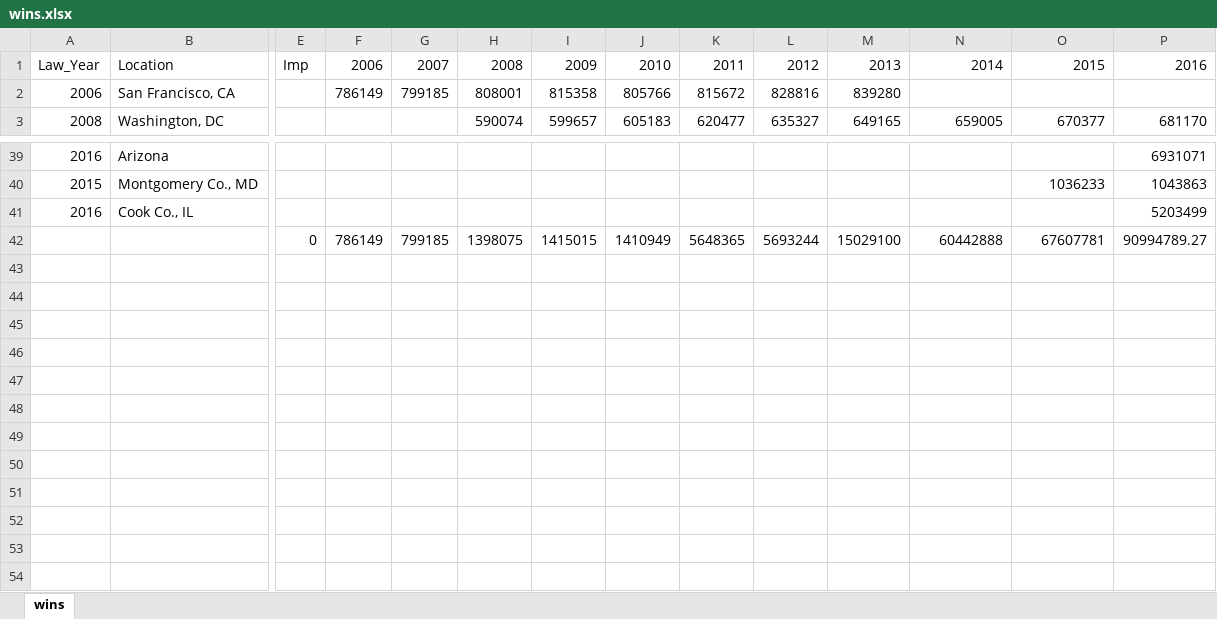
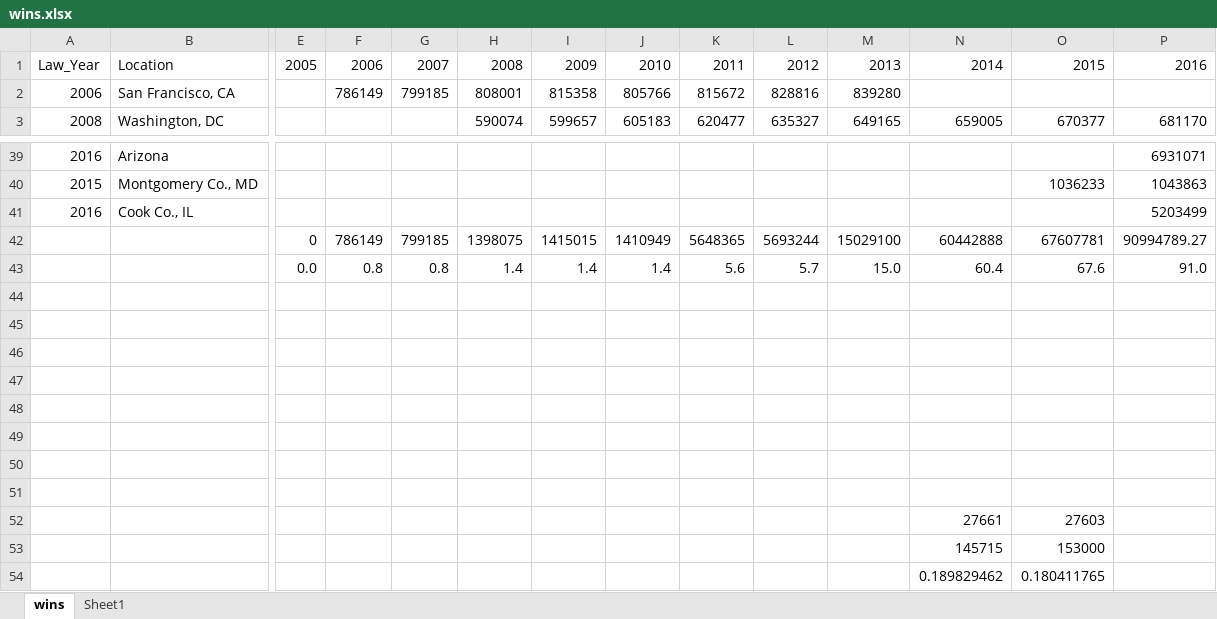
Before and after one commit to aarongilman/Python, an Excel workbook: PSD/wins.xlsx, sheet wins, drawn as a sheet; only a part is shown, gaps mark what is left out; values as stored, in another font and other column widths than the file's, no borders; charts and pictures not drawn; rows hold the shown columns only; the diff names each change by its address in the sheet, - before the commit and + after, or states it on an @@ line.

```diff
--- a/PSD/wins.xlsx (sheet wins)
+++ b/PSD/wins.xlsx (sheet wins)
+sheet tab: Sheet1
-E1: Imp
+E1: 2005
+row 43:  |  | 0.0 | 0.8 | 0.8 | 1.4 | 1.4 | 1.4 | 5.6 | 5.7 | 15.0 | 60.4 | 67.6 | 91.0
+row 44: (empty)
+row 45: (empty)
+row 46: (empty)
+row 47: (empty)
+row 48: (empty)
+row 49: (empty)
+row 50: (empty)
+row 51: (empty)
+row 52:  |  |  |  |  |  |  |  |  |  |  | 27661 | 27603
+row 53:  |  |  |  |  |  |  |  |  |  |  | 145715 | 153000
+row 54:  |  |  |  |  |  |  |  |  |  |  | 0.189829462 | 0.180411765
```
Also changed, not shown: charts or pictures, 1 other file.
